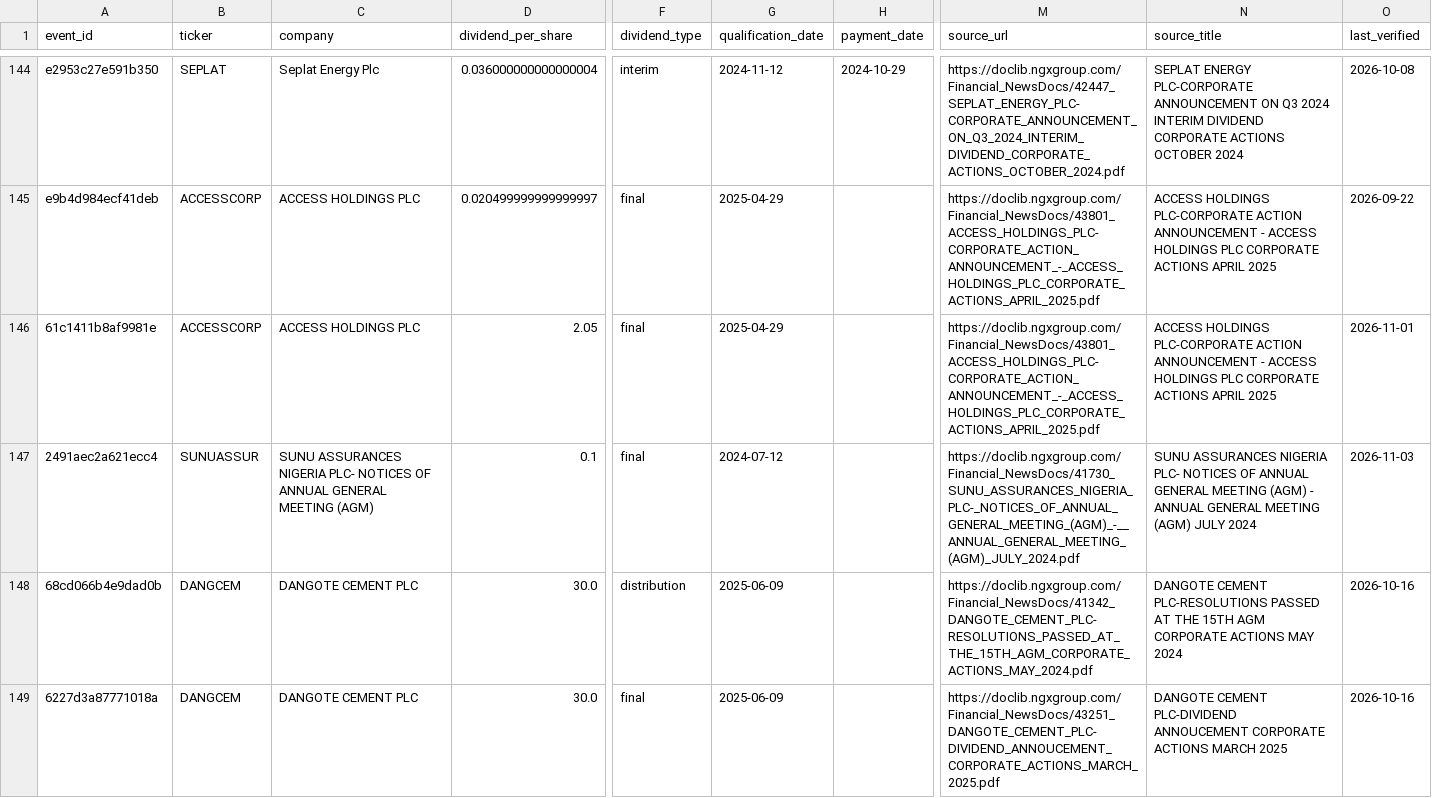
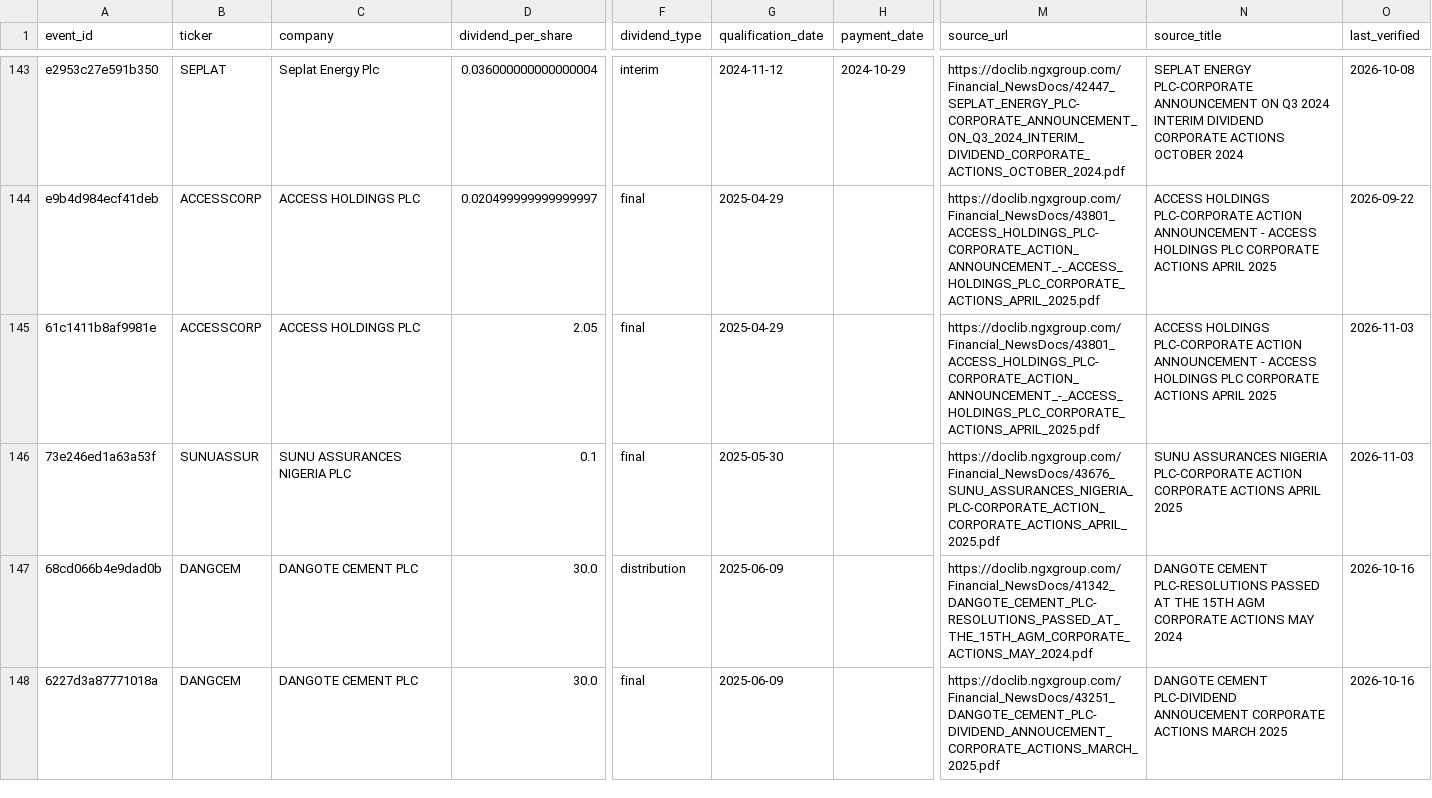
Before and after one commit to osargrrgrn/nairasheets-dividend-feed, a CSV file: docs/pending_dividends.csv, drawn as a sheet; only a part is shown, gaps mark what is left out; addresses are those after the commit; the diff covers the shown part only; the diff names each change by its address in the sheet, - before the commit and + after, or states it on an @@ line.

```diff
--- a/docs/pending_dividends.csv
+++ b/docs/pending_dividends.csv
-O145 (last_verified): 2026-11-01
+O145 (last_verified): 2026-11-03
-A146 (event_id): 2491aec2a621ecc4
+A146 (event_id): 73e246ed1a63a53f
-C146 (company): …ASSURANCES NIGERIA PLC- NOTICES OF ANNUAL GENERAL MEETING (AGM)
+C146 (company): …ASSURANCES NIGERIA PLC
-G146 (qualification_date): 2024-07-12
+G146 (qualification_date): 2025-05-30
-M146 (source_url): https://doclib.ngxgroup.com/Financial_NewsDocs/41730_SUNU_ASSURANCES_NIGERIA_PLC-_NOTICES_OF_ANNUAL_GENERAL_MEETING_(AGM)_-__ANNUAL_GENERAL_MEETING_(AGM)_JULY_2024.pdf
+M146 (source_url): https://doclib.ngxgroup.com/Financial_NewsDocs/43676_SUNU_ASSURANCES_NIGERIA_PLC-CORPORATE_ACTION_CORPORATE_ACTIONS_APRIL_2025.pdf
-N146 (source_title): …ASSURANCES NIGERIA PLC- NOTICES OF ANNUAL GENERAL MEETING (AGM) - ANNUAL GENERAL MEETING (AGM) JULY 2024
+N146 (source_title): …ASSURANCES NIGERIA PLC-CORPORATE ACTION CORPORATE ACTIONS APRIL 2025
```
Also changed, not shown: 2 added rows, 3 removed rows and 38 edited cells elsewhere in this file, 4 other files.
